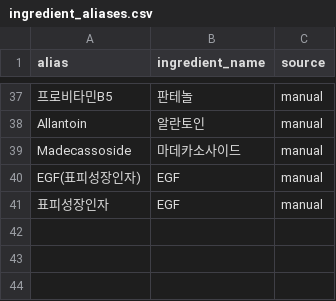
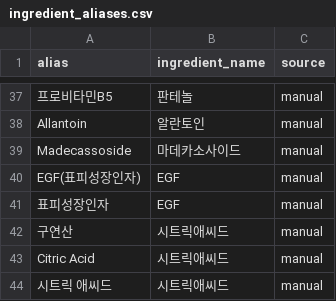
Before and after one commit to bbyik-k/budit-app, a CSV file: data/csv/ingredient_aliases.csv, drawn as a sheet; only a part is shown, gaps mark what is left out; the diff names each change by its address in the sheet, - before the commit and + after, or states it on an @@ line.

Commit message:
🌱 chore(data): 성분 그룹 멤버 INCI 표기 정합성 복구 및 시드 버그 수정
- ingredient_group_members.csv: 구버전 한방명(구연산, 살리실산 등) → INCI 음차 표기로 전면 교체,
  시트릭애씨드 AHA 계열 편입, 펩타이드·아연·EGF 계열 성분 목록 확장
- ingredient_aliases.csv: 구연산/Citric Acid/시트릭 애씨드 → 시트릭애씨드 alias 3건 추가
- seed.ts: ingredient_group_members upsert에 onConflict 미지정 버그 수정
  (복합 키 ignoreDuplicates 미작동으로 재시드 시 23505 에러 발생)
- 구버전 CSV(ingredients/products/product_ingredients) → _접두사 백업으로 이전

```diff
--- a/data/csv/ingredient_aliases.csv
+++ b/data/csv/ingredient_aliases.csv
+row 42: 구연산 | 시트릭애씨드 | manual
+row 43: Citric Acid | 시트릭애씨드 | manual
+row 44: 시트릭 애씨드 | 시트릭애씨드 | manual
```
Also changed, not shown: data/csv/ingredient_group_members.csv, 10 other files.
